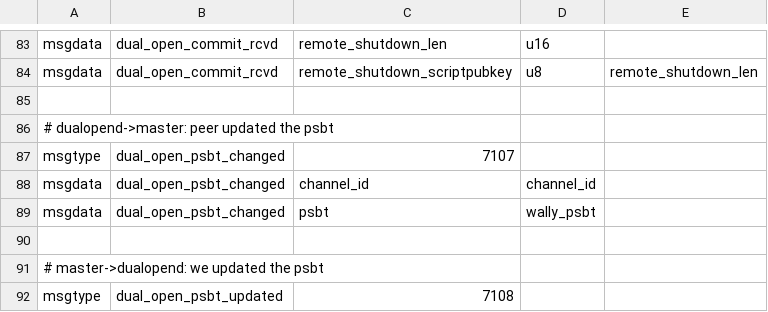
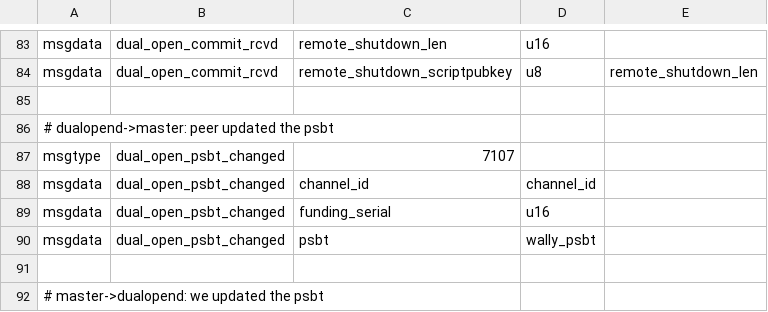
Before and after one commit to ElementsProject/lightning, a CSV file: openingd/dualopend_wire.csv, drawn as a sheet; only a part is shown, gaps mark what is left out; the shorter side is filled out with more unchanged rows.

Commit message:
df: Pass the serial_id of the funding output to openchannel_init caller
This is handy/necessary for getting multifundchannel to work, as we need
to know what output to tell all the other peers about.

Changelog-Added: Experimental!! JSON-RPC: openchannel_init returns a field `funding_serial` that indicates the serial_id of the funding output in the provided PSBT

```diff
--- a/openingd/dualopend_wire.csv
+++ b/openingd/dualopend_wire.csv
@@ -88,2 +88,3 @@ msgtype,dual_open_psbt_changed,7107
 msgdata,dual_open_psbt_changed,channel_id,channel_id,
+msgdata,dual_open_psbt_changed,funding_serial,u16,
 msgdata,dual_open_psbt_changed,psbt,wally_psbt,
```
Also changed, not shown: 6 other files.
